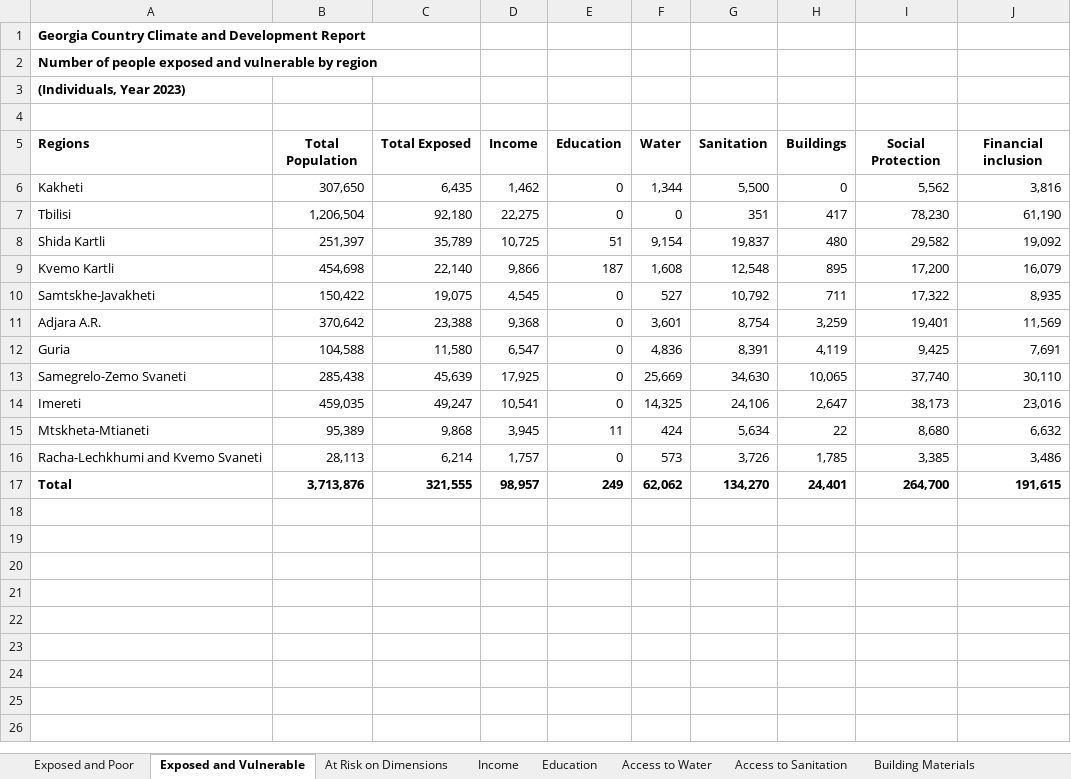
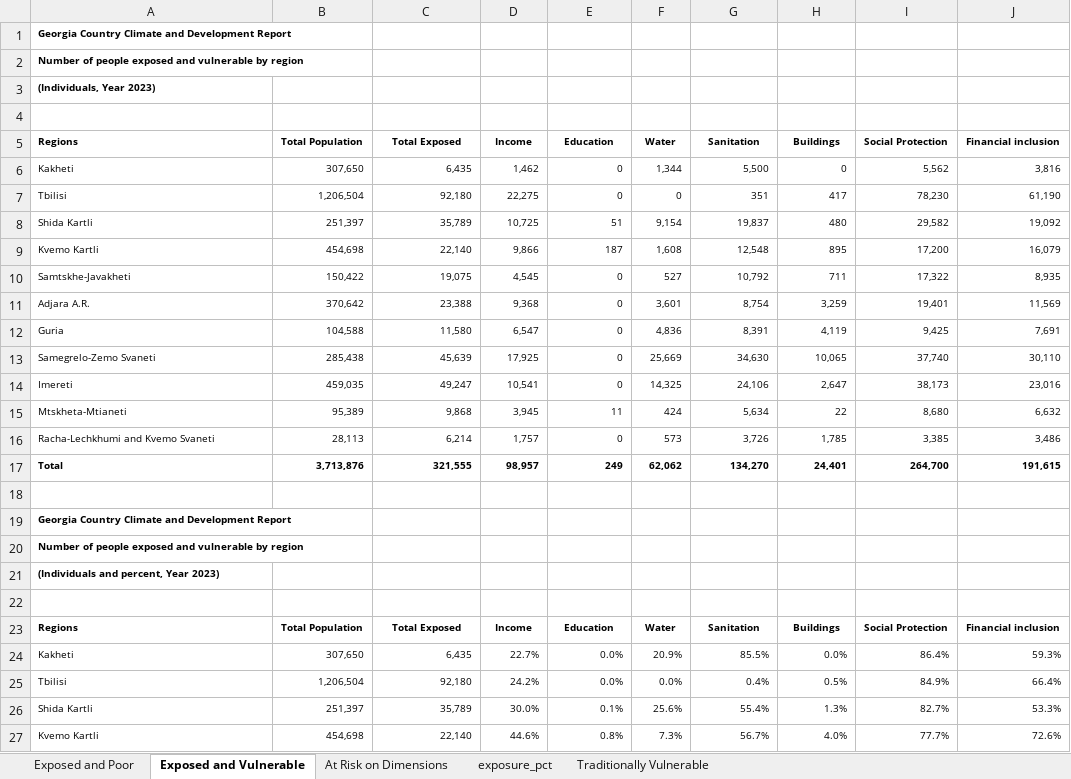
Before and after one commit to rvconsulting/geo-ccdr24, an Excel workbook: data/outputs/vulnerability.xlsx, sheet Exposed and Vulnerable, drawn as a sheet; only a part is shown; values as stored, in another font and other column widths than the file's, no borders; the diff covers the shown part only; the diff names each change by its address in the sheet, - before the commit and + after, or states it on an @@ line.

Commit message:
Added risk by vulnerable groups.

```diff
--- a/data/outputs/vulnerability.xlsx (sheet Exposed and Vulnerable)
+++ b/data/outputs/vulnerability.xlsx (sheet Exposed and Vulnerable)
-sheet tab: Income
-sheet tab: Education
-sheet tab: Access to Water
-sheet tab: Access to Sanitation
-sheet tab: Building Materials
+sheet tab: Traditionally Vulnerable
@@ A1:A3 text size: smaller @@
@@ A5:J17 text size: smaller @@
+row 18: (empty)
+row 19: Georgia Country Climate and Development Report
+row 20: Number of people exposed and vulnerable by region
+row 21: (Individuals and percent, Year 2023)
+row 22: (empty)
+row 23: Regions | Total Population | Total Exposed | Income | Education | Water | Sanitation | Buildings | Social Protection | Financial inclusion
+row 24: Kakheti | 307,650 | 6,435 | 22.7% | 0.0% | 20.9% | 85.5% | 0.0% | 86.4% | 59.3%
+row 25: Tbilisi | 1,206,504 | 92,180 | 24.2% | 0.0% | 0.0% | 0.4% | 0.5% | 84.9% | 66.4%
+row 26: Shida Kartli | 251,397 | 35,789 | 30.0% | 0.1% | 25.6% | 55.4% | 1.3% | 82.7% | 53.3%
+row 27: Kvemo Kartli | 454,698 | 22,140 | 44.6% | 0.8% | 7.3% | 56.7% | 4.0% | 77.7% | 72.6%
```
Also changed, not shown: 8 added rows elsewhere in this sheet, sheet At Risk on Dimensions, sheet exposure_pct, other sheet tabs, 1 other file.
